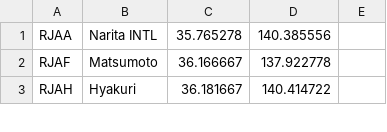
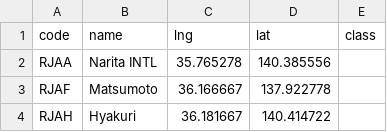
Before and after one commit to chomy/drone-frz-japan, a CSV file: aerodrome.csv, drawn as a sheet; only a part is shown.

Commit message:
add header

```diff
--- a/aerodrome.csv
+++ b/aerodrome.csv
@@ -1 +1,2 @@
+code,name,lng,lat,class
 RJAA,"Narita INTL",35.765278,140.385556,
```
